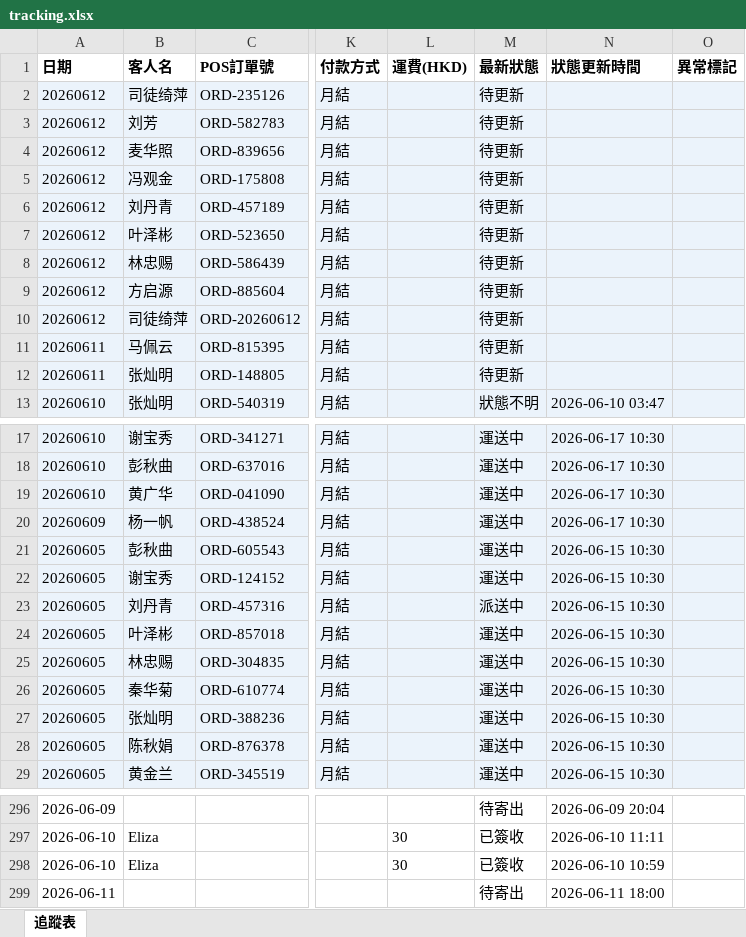
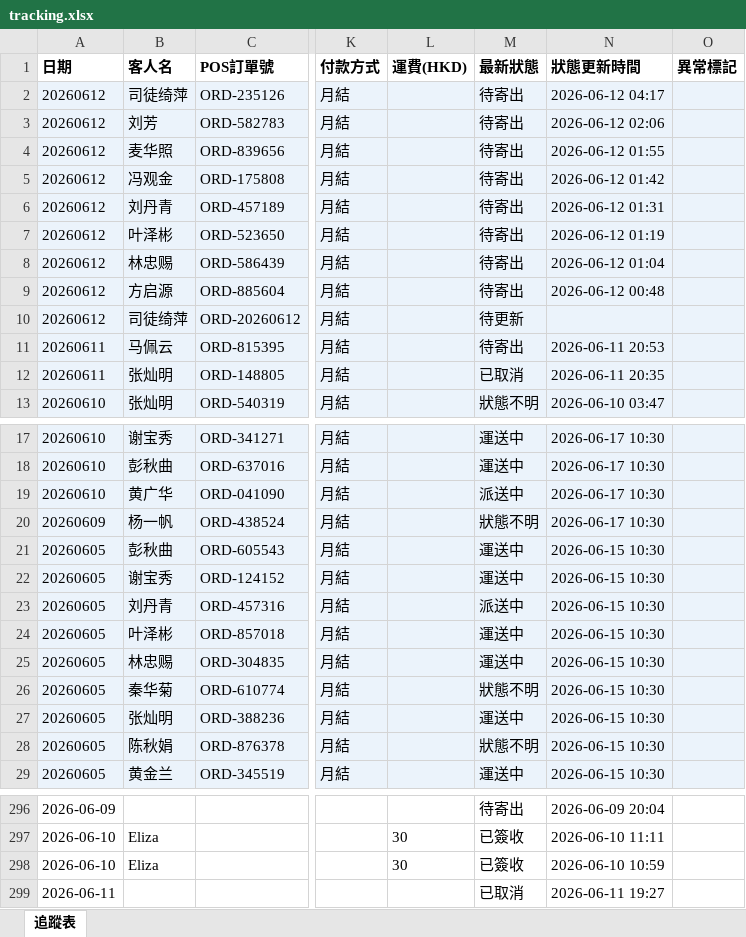
Before and after one commit to elizapoon084/sf-tracking, an Excel workbook: data/tracking.xlsx, sheet 追蹤表, drawn as a sheet; only a part is shown, gaps mark what is left out; values as stored, in another font and other column widths than the file's, no borders; the diff names each change by its address in the sheet, - before the commit and + after, or states it on an @@ line.

Commit message:
auto: 更新運單狀態 2026-06-12 15:00

```diff
--- a/data/tracking.xlsx (sheet 追蹤表)
+++ b/data/tracking.xlsx (sheet 追蹤表)
-M2:M9 (最新狀態): 待更新
+M2:M9 (最新狀態): 待寄出
-N2 (狀態更新時間): (empty)
+N2 (狀態更新時間): 2026-06-12 04:17
-N3 (狀態更新時間): (empty)
+N3 (狀態更新時間): 2026-06-12 02:06
-N4 (狀態更新時間): (empty)
+N4 (狀態更新時間): 2026-06-12 01:55
-N5 (狀態更新時間): (empty)
+N5 (狀態更新時間): 2026-06-12 01:42
-N6 (狀態更新時間): (empty)
+N6 (狀態更新時間): 2026-06-12 01:31
-N7 (狀態更新時間): (empty)
+N7 (狀態更新時間): 2026-06-12 01:19
-N8 (狀態更新時間): (empty)
+N8 (狀態更新時間): 2026-06-12 01:04
-N9 (狀態更新時間): (empty)
+N9 (狀態更新時間): 2026-06-12 00:48
-M11 (最新狀態): 待更新
+M11 (最新狀態): 待寄出
-N11 (狀態更新時間): (empty)
+N11 (狀態更新時間): 2026-06-11 20:53
-M12 (最新狀態): 待更新
+M12 (最新狀態): 已取消
-N12 (狀態更新時間): (empty)
+N12 (狀態更新時間): 2026-06-11 20:35
-M19 (最新狀態): 運送中
+M19 (最新狀態): 派送中
-M20 (最新狀態): 運送中
+M20 (最新狀態): 狀態不明
-M26 (最新狀態): 運送中
+M26 (最新狀態): 狀態不明
-M28 (最新狀態): 運送中
+M28 (最新狀態): 狀態不明
-M299 (最新狀態): 待寄出
+M299 (最新狀態): 已取消
-N299 (狀態更新時間): 2026-06-11 18:00
+N299 (狀態更新時間): 2026-06-11 19:27
```
